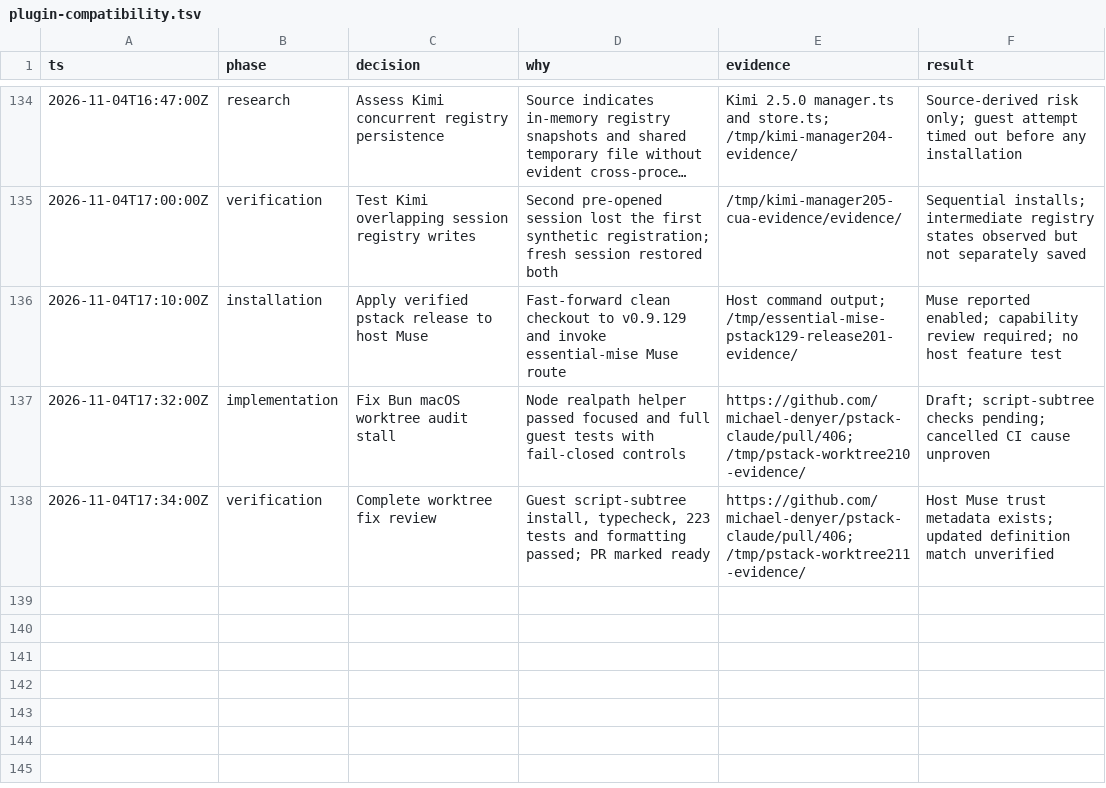
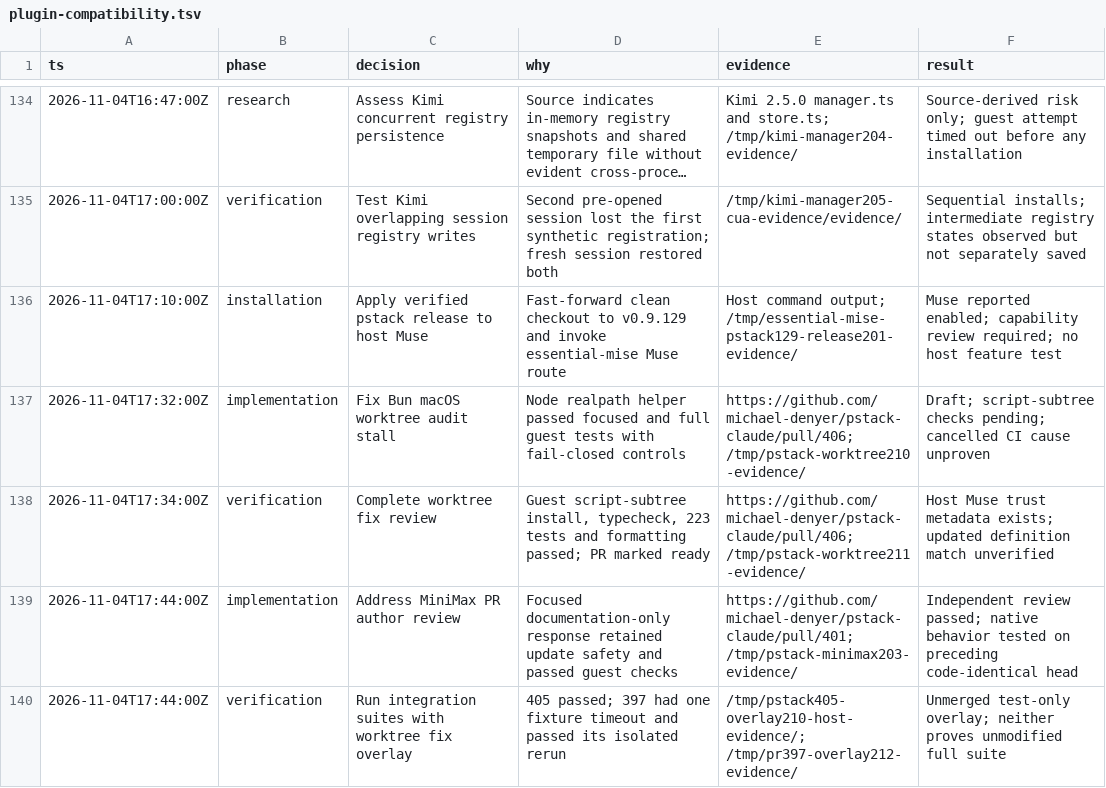
Before and after one commit to donbeave/essential-mise, a TSV file: .audit/plugin-compatibility.tsv, drawn as a sheet; only a part is shown, gaps mark what is left out; long unchanged cells end in …; the diff names each change by its address in the sheet, - before the commit and + after, or states it on an @@ line.

```diff
--- a/.audit/plugin-compatibility.tsv
+++ b/.audit/plugin-compatibility.tsv
+row 139: 2026-11-04T17:44:00Z | implementation | Address MiniMax PR author review | Focused documentation-only response retained update safety and passed guest checks | https://github.com/michael-denyer/pstack-claude/pull/401; /tmp/pstack-minimax203-evidence/ | Independent review passed; native behavior tested on preceding code-identical head
+row 140: 2026-11-04T17:44:00Z | verification | Run integration suites with worktree fix overlay | 405 passed; 397 had one fixture timeout and passed its isolated rerun | /tmp/pstack405-overlay210-host-evidence/; /tmp/pr397-overlay212-evidence/ | Unmerged test-only overlay; neither proves unmodified full suite
```
Also changed, not shown: 1 other file.
